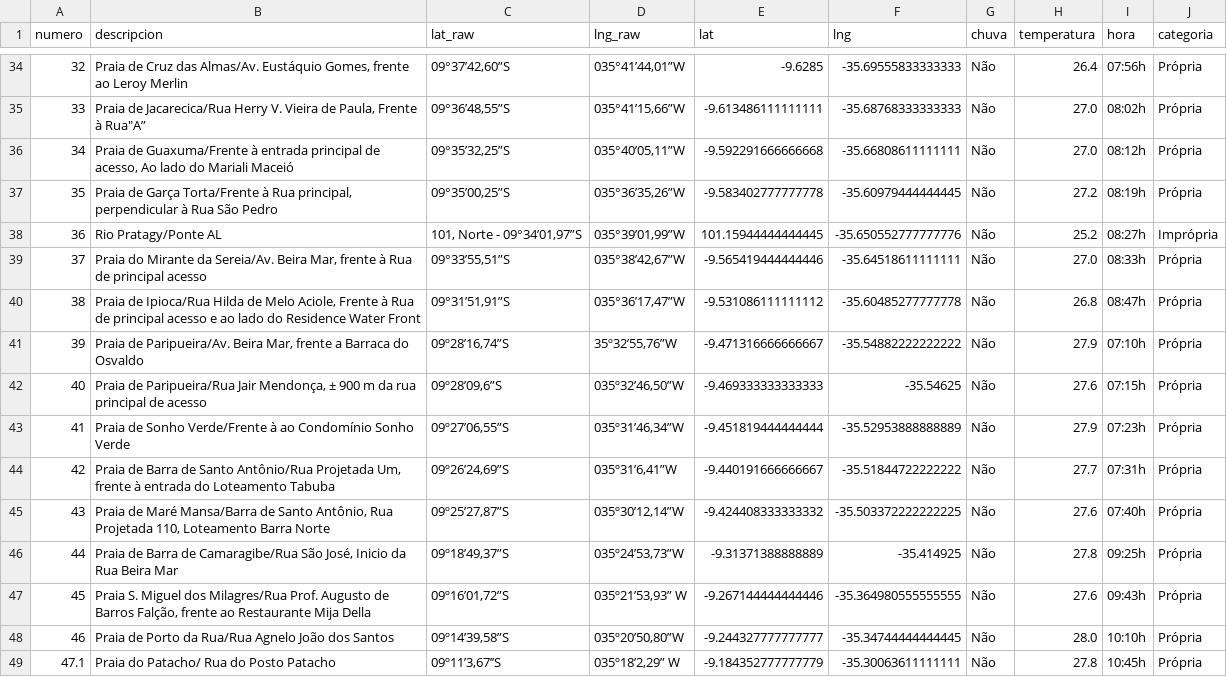
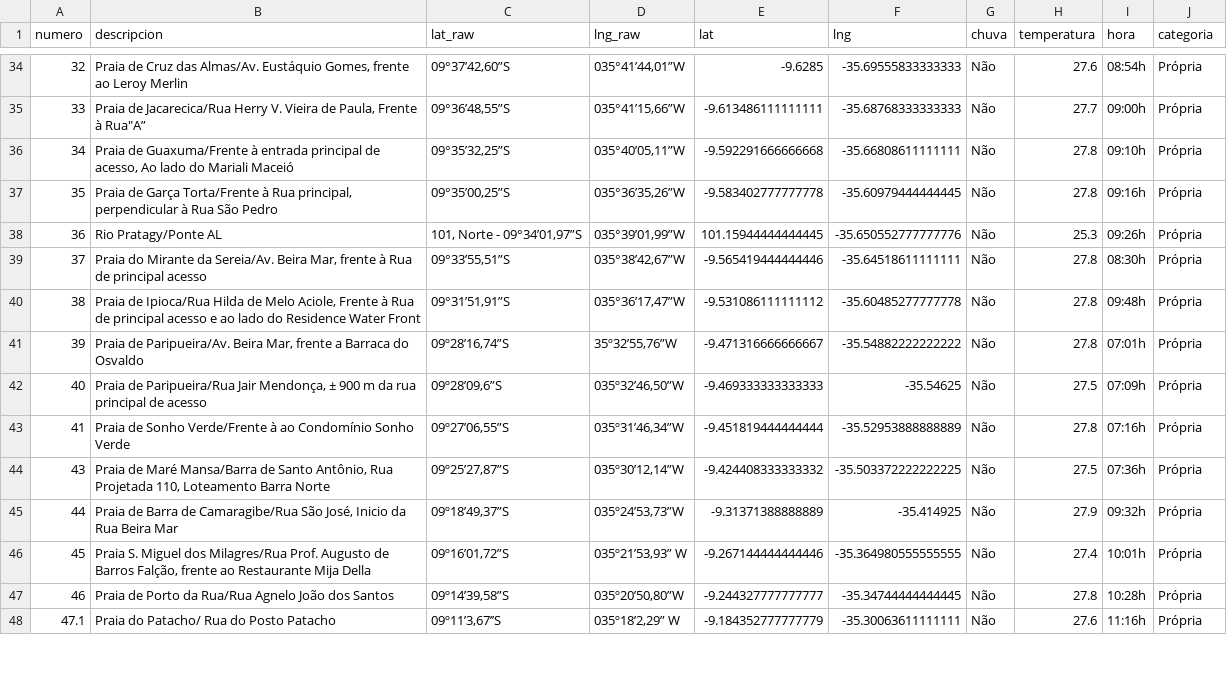
Before and after one commit to rusosnith/playas-brasil, a CSV file: DatosPlaya_completo.csv, drawn as a sheet; only a part is shown, gaps mark what is left out; the diff covers the shown part only.

```diff
--- a/DatosPlaya_completo.csv
+++ b/DatosPlaya_completo.csv
@@ -34,16 +34,15 @@ numero,descripcion,lat_raw,lng_raw,lat,lng,chuva,temperatura,hora,categoria
-32,"Praia de Cruz das Almas/Av. Eustáquio Gomes, frente ao Leroy Merlin","09°37’42,60”S","035°41’44,01”W",-9.6285,-35.69555833333333,Não,26.4,07:56h,Própria
-33,"Praia de Jacarecica/Rua Herry V. Vieira de Paula, Frente à Rua""A”","09°36’48,55”S","035°41’15,66”W",-9.613486111111111,-35.68768333333333,Não,27.0,08:02h,Própria
-34,"Praia de Guaxuma/Frente à entrada principal de acesso, Ao lado do Mariali Maceió","09°35’32,25”S","035°40’05,11”W",-9.592291666666668,-35.66808611111111,Não,27.0,08:12h,Própria
-35,"Praia de Garça Torta/Frente à Rua principal, perpendicular à Rua São Pedro","09°35’00,25”S","035°36’35,26”W",-9.583402777777778,-35.60979444444445,Não,27.2,08:19h,Própria
-36,Rio Pratagy/Ponte AL,"101, Norte - 09°34’01,97”S","035°39’01,99”W",101.15944444444445,-35.650552777777776,Não,25.2,08:27h,Imprópria
-37,"Praia do Mirante da Sereia/Av. Beira Mar, frente à Rua de principal acesso","09°33’55,51”S","035°38’42,67”W",-9.565419444444446,-35.64518611111111,Não,27.0,08:33h,Própria
-38,"Praia de Ipioca/Rua Hilda de Melo Aciole, Frente à Rua de principal acesso e ao lado do Residence Water Front","09°31’51,91”S","035°36’17,47”W",-9.531086111111112,-35.60485277777778,Não,26.8,08:47h,Própria
-39,"Praia de Paripueira/Av. Beira Mar, frente a Barraca do Osvaldo","09º28’16,74”S","35º32’55,76”W",-9.471316666666667,-35.54882222222222,Não,27.9,07:10h,Própria
-40,"Praia de Paripueira/Rua Jair Mendonça, ± 900 m da rua principal de acesso","09º28’09,6”S","035º32’46,50”W",-9.469333333333333,-35.54625,Não,27.6,07:15h,Própria
-41,Praia de Sonho Verde/Frente à ao Condomínio Sonho Verde,"09º27’06,55”S","035º31’46,34”W",-9.451819444444444,-35.52953888888889,Não,27.9,07:23h,Própria
-42,"Praia de Barra de Santo Antônio/Rua Projetada Um, frente à entrada do Loteamento Tabuba","09º26’24,69”S","035º31’6,41”W",-9.440191666666667,-35.51844722222222,Não,27.7,07:31h,Própria
-43,"Praia de Maré Mansa/Barra de Santo Antônio, Rua Projetada 110, Loteamento Barra Norte","09º25’27,87”S","035º30’12,14”W",-9.424408333333332,-35.503372222222225,Não,27.6,07:40h,Própria
-44,"Praia de Barra de Camaragibe/Rua São José, Inicio da Rua Beira Mar","09º18’49,37”S","035º24’53,73”W",-9.31371388888889,-35.414925,Não,27.8,09:25h,Própria
-45,"Praia S. Miguel dos Milagres/Rua Prof. Augusto de Barros Falção, frente ao Restaurante Mija Della","09º16’01,72”S","035º21’53,93” W",-9.267144444444446,-35.364980555555555,Não,27.6,09:43h,Própria
-46,Praia de Porto da Rua/Rua Agnelo João dos Santos,"09º14’39,58”S","035º20’50,80”W",-9.244327777777777,-35.34744444444445,Não,28.0,10:10h,Própria
-47.1,Praia do Patacho/ Rua do Posto Patacho,"09º11’3,67’’S","035º18’2,29” W",-9.184352777777779,-35.30063611111111,Não,27.8,10:45h,Própria
+32,"Praia de Cruz das Almas/Av. Eustáquio Gomes, frente ao Leroy Merlin","09°37’42,60”S","035°41’44,01”W",-9.6285,-35.69555833333333,Não,27.6,08:54h,Própria
+33,"Praia de Jacarecica/Rua Herry V. Vieira de Paula, Frente à Rua""A”","09°36’48,55”S","035°41’15,66”W",-9.613486111111111,-35.68768333333333,Não,27.7,09:00h,Própria
+34,"Praia de Guaxuma/Frente à entrada principal de acesso, Ao lado do Mariali Maceió","09°35’32,25”S","035°40’05,11”W",-9.592291666666668,-35.66808611111111,Não,27.8,09:10h,Própria
+35,"Praia de Garça Torta/Frente à Rua principal, perpendicular à Rua São Pedro","09°35’00,25”S","035°36’35,26”W",-9.583402777777778,-35.60979444444445,Não,27.8,09:16h,Própria
+36,Rio Pratagy/Ponte AL,"101, Norte - 09°34’01,97”S","035°39’01,99”W",101.15944444444445,-35.650552777777776,Não,25.3,09:26h,Própria
+37,"Praia do Mirante da Sereia/Av. Beira Mar, frente à Rua de principal acesso","09°33’55,51”S","035°38’42,67”W",-9.565419444444446,-35.64518611111111,Não,27.8,08:30h,Própria
+38,"Praia de Ipioca/Rua Hilda de Melo Aciole, Frente à Rua de principal acesso e ao lado do Residence Water Front","09°31’51,91”S","035°36’17,47”W",-9.531086111111112,-35.60485277777778,Não,27.8,09:48h,Própria
+39,"Praia de Paripueira/Av. Beira Mar, frente a Barraca do Osvaldo","09º28’16,74”S","35º32’55,76”W",-9.471316666666667,-35.54882222222222,Não,27.8,07:01h,Própria
+40,"Praia de Paripueira/Rua Jair Mendonça, ± 900 m da rua principal de acesso","09º28’09,6”S","035º32’46,50”W",-9.469333333333333,-35.54625,Não,27.5,07:09h,Própria
+41,Praia de Sonho Verde/Frente à ao Condomínio Sonho Verde,"09º27’06,55”S","035º31’46,34”W",-9.451819444444444,-35.52953888888889,Não,27.8,07:16h,Própria
+43,"Praia de Maré Mansa/Barra de Santo Antônio, Rua Projetada 110, Loteamento Barra Norte","09º25’27,87”S","035º30’12,14”W",-9.424408333333332,-35.503372222222225,Não,27.5,07:36h,Própria
+44,"Praia de Barra de Camaragibe/Rua São José, Inicio da Rua Beira Mar","09º18’49,37”S","035º24’53,73”W",-9.31371388888889,-35.414925,Não,27.9,09:32h,Própria
+45,"Praia S. Miguel dos Milagres/Rua Prof. Augusto de Barros Falção, frente ao Restaurante Mija Della","09º16’01,72”S","035º21’53,93” W",-9.267144444444446,-35.364980555555555,Não,27.4,10:01h,Própria
+46,Praia de Porto da Rua/Rua Agnelo João dos Santos,"09º14’39,58”S","035º20’50,80”W",-9.244327777777777,-35.34744444444445,Não,27.8,10:28h,Própria
+47.1,Praia do Patacho/ Rua do Posto Patacho,"09º11’3,67’’S","035º18’2,29” W",-9.184352777777779,-35.30063611111111,Não,27.6,11:16h,Própria
```
Also changed, not shown: 95 edited cells elsewhere in this file, DatosPlaya.csv, 1 other file.
